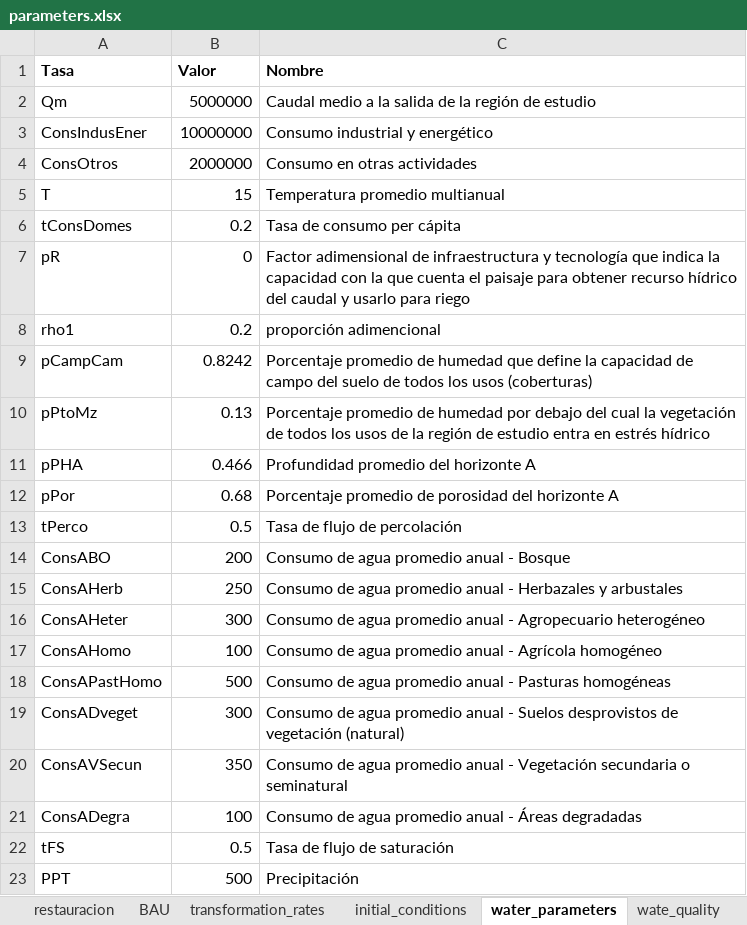
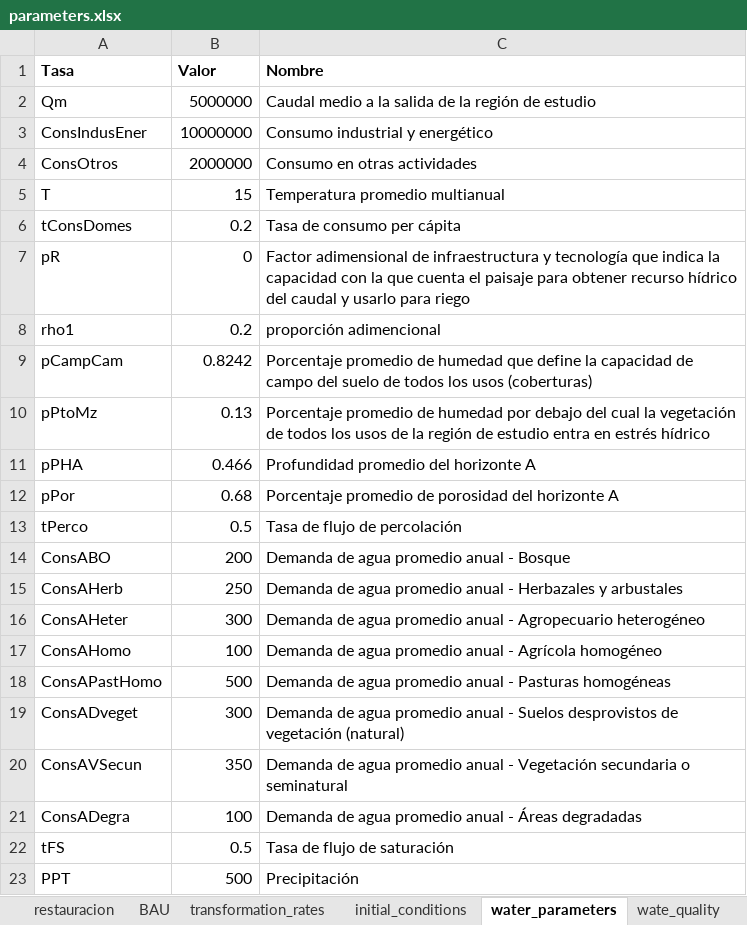
Before and after one commit to PEM-Humboldt/herramienta-resiliencia-simulador, an Excel workbook: condiciones_iniciales/parameters.xlsx, sheet water_parameters, drawn as a sheet; values as stored, in another font and other column widths than the file's, no borders; the diff names each change by its address in the sheet, - before the commit and + after, or states it on an @@ line.

```diff
--- a/condiciones_iniciales/parameters.xlsx (sheet water_parameters)
+++ b/condiciones_iniciales/parameters.xlsx (sheet water_parameters)
-C14 (Nombre): Consumo de agua promedio anual - Bosque
+C14 (Nombre): Demanda de agua promedio anual - Bosque
-C15 (Nombre): Consumo de agua…
+C15 (Nombre): Demanda de agua…
-C16 (Nombre): Consumo de agua…
+C16 (Nombre): Demanda de agua…
-C17 (Nombre): Consumo de agua…
+C17 (Nombre): Demanda de agua…
-C18 (Nombre): Consumo de agua…
+C18 (Nombre): Demanda de agua…
-C19 (Nombre): Consumo de agua…
+C19 (Nombre): Demanda de agua…
-C20 (Nombre): Consumo de agua…
+C20 (Nombre): Demanda de agua…
-C21 (Nombre): Consumo de agua…
+C21 (Nombre): Demanda de agua…
```
Also changed, not shown: sheet Functional_diversity, sheet Common_interes, sheet Habitat_Availability, sheet wate_quality, sheet Air_quality, sheet Sound_pressure, 2 more sheets, other sheet tabs, 7 other files.
